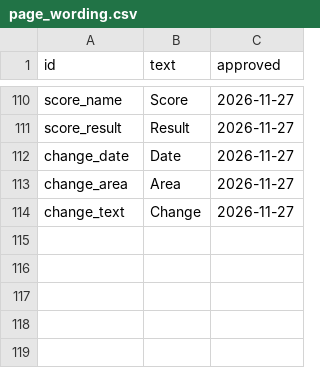
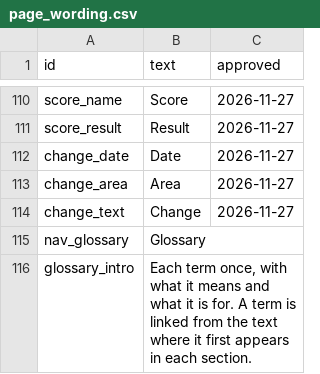
Before and after one commit to lavanito/python-rag-textbook, a CSV file: data/page_wording.csv, drawn as a sheet; only a part is shown, gaps mark what is left out.

```diff
--- a/data/page_wording.csv
+++ b/data/page_wording.csv
@@ -114 +114,3 @@ change_area,Area,2026-11-27
 change_text,Change,2026-11-27
+nav_glossary,Glossary,
+glossary_intro,"Each term once, with what it means and what it is for. A term is linked from the text where it first appears in each section.",
```
Also changed, not shown: 8 other files.
